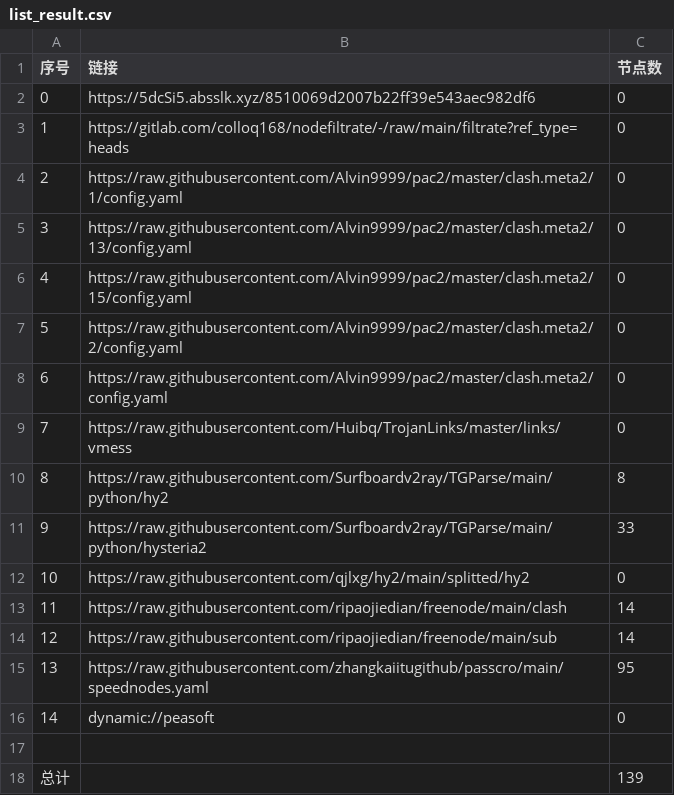
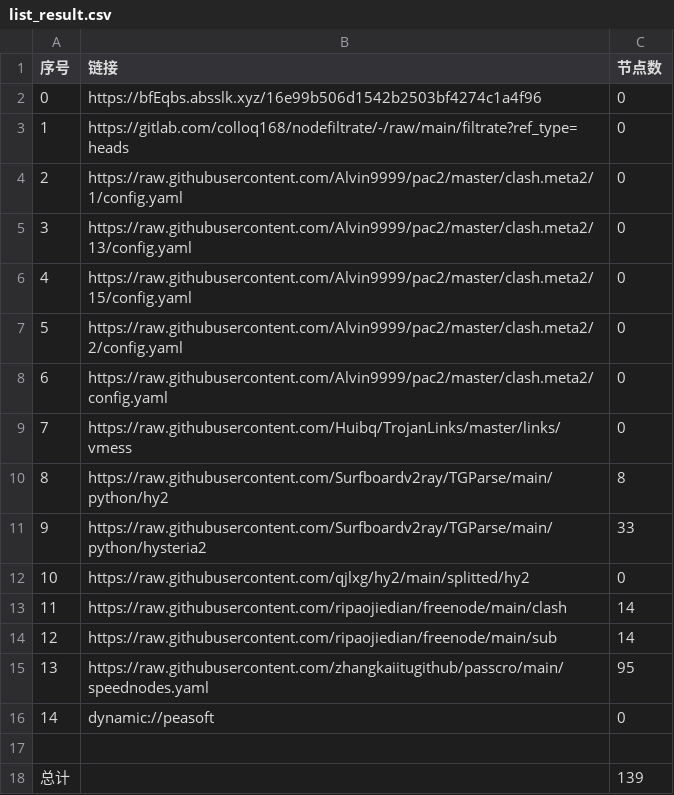
Before and after one commit to hanxiaochan/AutoMergePublicNodes, a CSV file: list_result.csv, drawn as a sheet.

```diff
--- a/list_result.csv
+++ b/list_result.csv
@@ -1,3 +1,3 @@
 序号,链接,节点数
-0,https://5dcSi5.absslk.xyz/8510069d2007b22ff39e543aec982df6,0
+0,https://bfEqbs.absslk.xyz/16e99b506d1542b2503bf4274c1a4f96,0
 1,https://gitlab.com/colloq168/nodefiltrate/-/raw/main/filtrate?ref_type=heads,0
```
Also changed, not shown: 3 other files.
